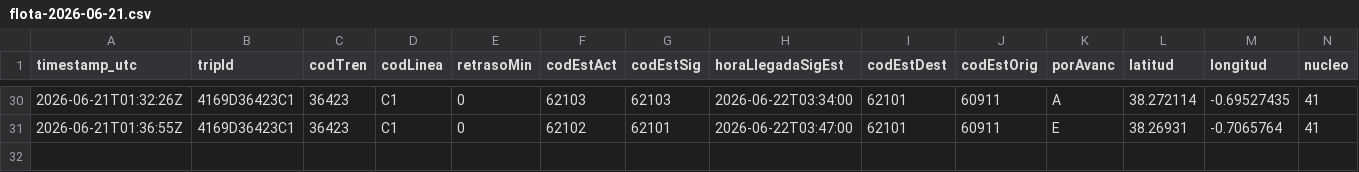
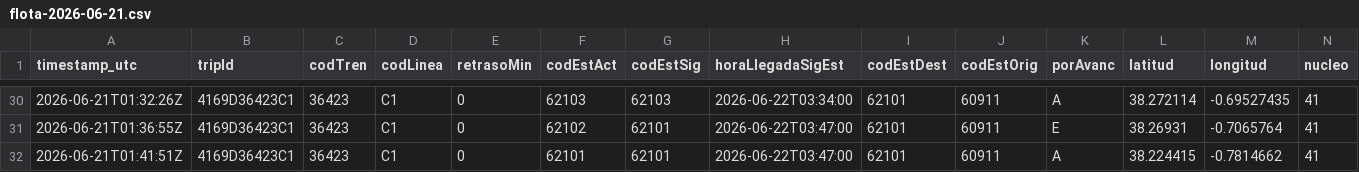
Before and after one commit to josernalist/renfe-cercanias, a CSV file: data/2026/06/flota-2026-06-21.csv, drawn as a sheet; only a part is shown, gaps mark what is left out; rows hold the shown columns only; the diff names each change by its address in the sheet, - before the commit and + after, or states it on an @@ line.

```diff
--- a/data/2026/06/flota-2026-06-21.csv
+++ b/data/2026/06/flota-2026-06-21.csv
+row 32: 2026-06-21T01:41:51Z | 4169D36423C1 | 36423 | C1 | 0 | 62101 | 62101 | 2026-06-22T03:47:00 | 62101 | 60911 | A | 38.224415 | -0.7814662 | 41
```
